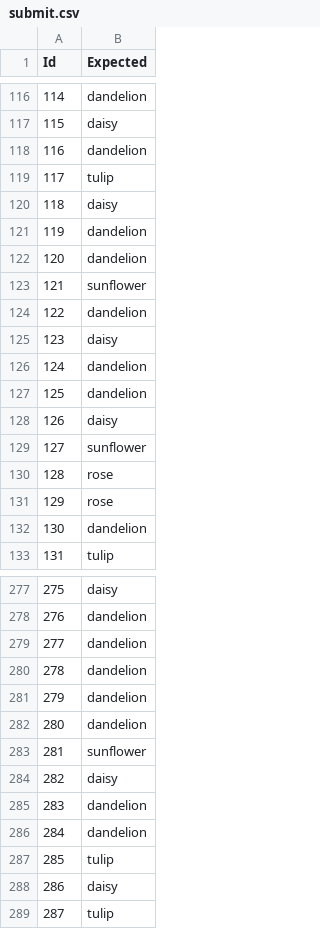
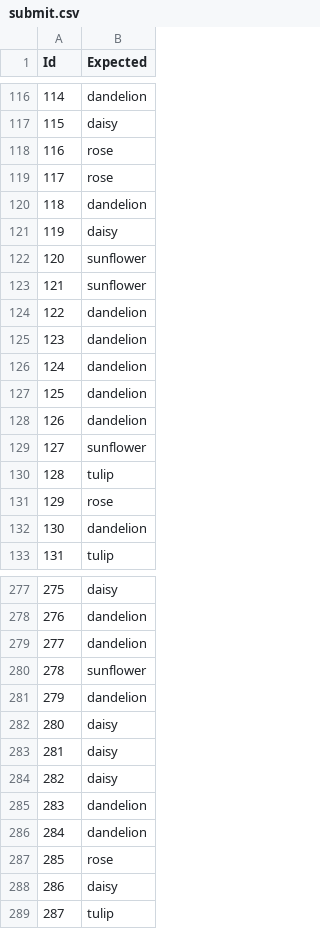
Before and after one commit to LiHao07/flowers, a CSV file: submit.csv, drawn as a sheet; only a part is shown, gaps mark what is left out; the diff covers the shown part only.

Commit message:
new

```diff
--- a/submit.csv
+++ b/submit.csv
@@ -117,15 +117,15 @@ Id,Expected
 115,daisy
-116,dandelion
-117,tulip
-118,daisy
-119,dandelion
-120,dandelion
+116,rose
+117,rose
+118,dandelion
+119,daisy
+120,sunflower
 121,sunflower
 122,dandelion
-123,daisy
+123,dandelion
 124,dandelion
 125,dandelion
-126,daisy
+126,dandelion
 127,sunflower
-128,rose
+128,tulip
 129,rose
@@ -279,6 +279,6 @@ Id,Expected
 277,dandelion
-278,dandelion
+278,sunflower
 279,dandelion
-280,dandelion
-281,sunflower
+280,daisy
+281,daisy
 282,daisy
@@ -286,3 +286,3 @@ Id,Expected
 284,dandelion
-285,tulip
+285,rose
 286,daisy
```
Also changed, not shown: 72 edited cells elsewhere in this file.
